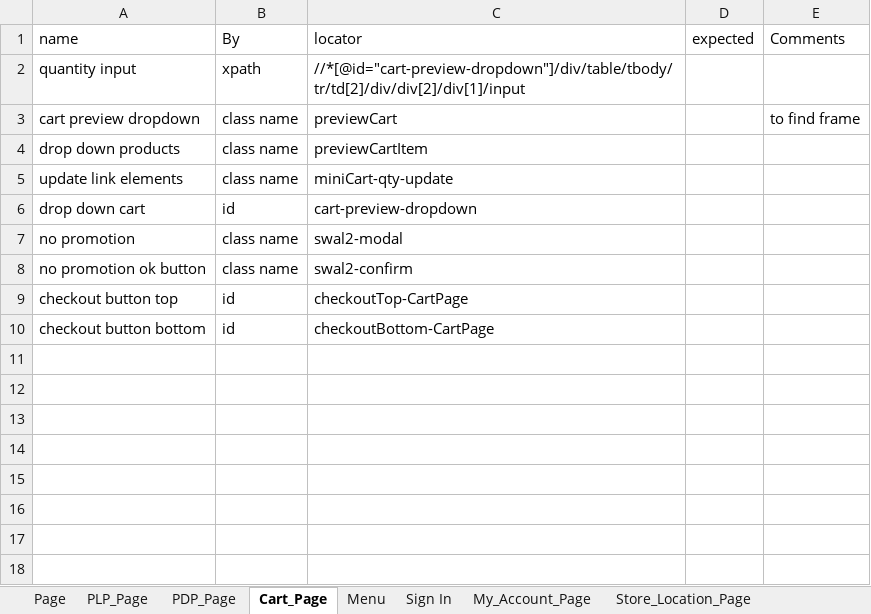
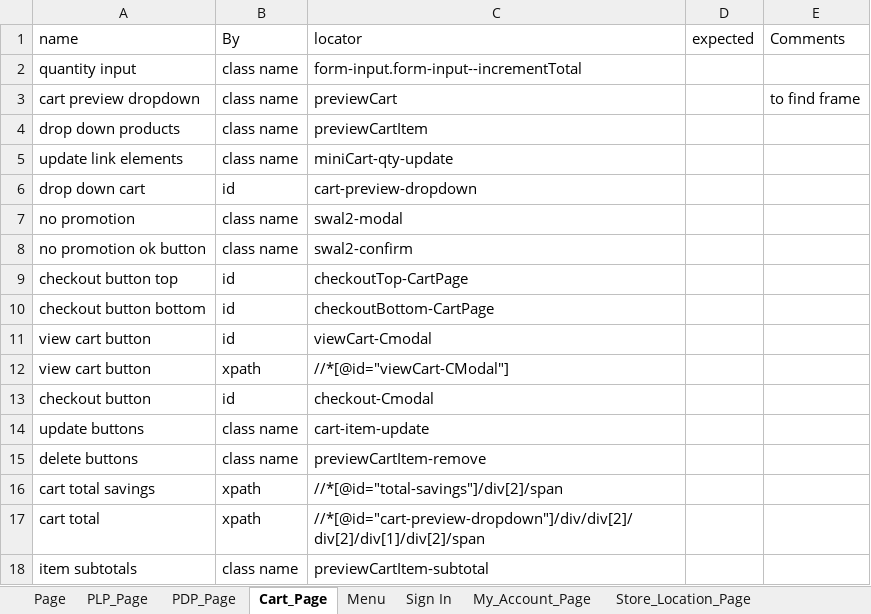
Before and after one commit to bonaris/bvt_poc, an Excel workbook: test_data/locators.xlsx, sheet Cart_Page, drawn as a sheet; values as stored, in another font and other column widths than the file's, no borders; removed rows and columns are numbered as before the commit, all else as after; the diff names each change by its address in the sheet, - before the commit and + after, or states it on an @@ line.

Commit message:
feat: cart work mostly

```diff
--- a/test_data/locators.xlsx (sheet Cart_Page)
+++ b/test_data/locators.xlsx (sheet Cart_Page)
-row 2: quantity input | xpath | //*[@id="cart-preview-dropdown"]/div/table/tbody/tr/td[2]/div/div[2]/div[1]/input
+row 2: quantity input | class name | form-input.form-input--incrementTotal
+row 11: view cart button | id | viewCart-Cmodal
+row 12: view cart button | xpath | //*[@id="viewCart-CModal"]
+row 13: checkout button | id | checkout-Cmodal
+row 14: update buttons | class name | cart-item-update
+row 15: delete buttons | class name | previewCartItem-remove
+row 16: cart total savings | xpath | //*[@id="total-savings"]/div[2]/span
+row 17: cart total | xpath | //*[@id="cart-preview-dropdown"]/div/div[2]/div[2]/div[1]/div[2]/span
+row 18: item subtotals | class name | previewCartItem-subtotal
```
Also changed, not shown: sheet My_Account_Page, test_data/test_data.xlsx, 13 other files.
